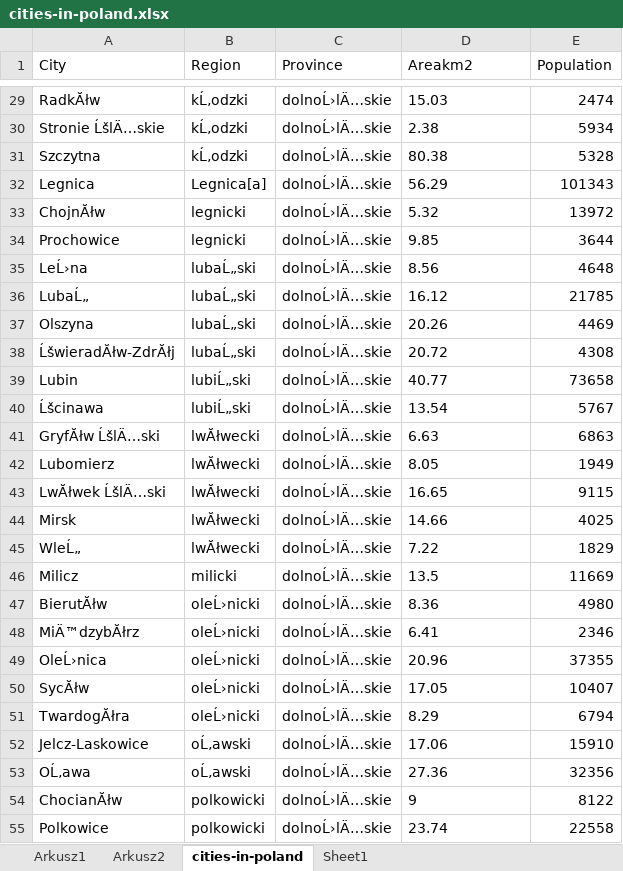
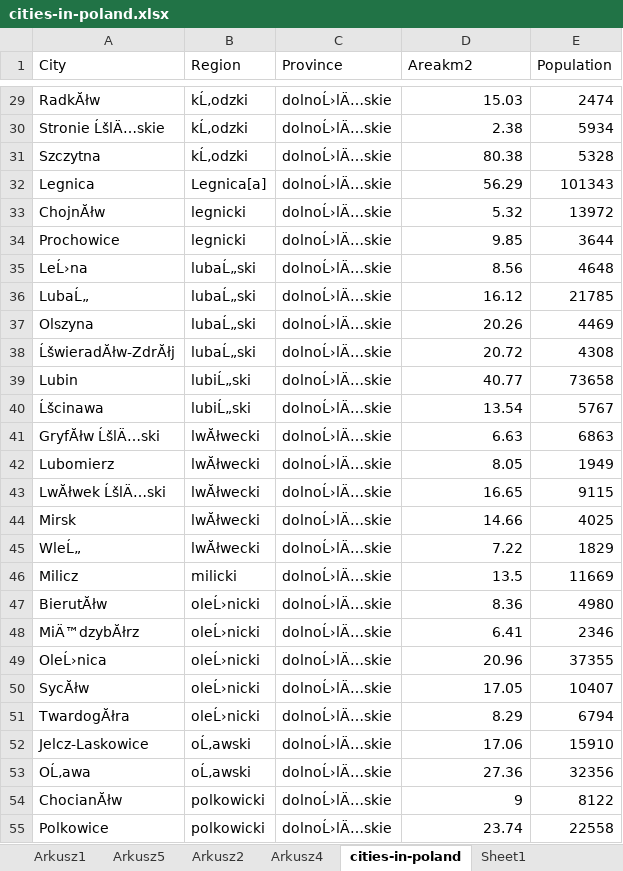
Before and after one commit to ignotvvs/pvd, an Excel workbook: Processing in Spreadsheet/cities-in-poland.xlsx, sheet cities-in-poland, drawn as a sheet; only a part is shown, gaps mark what is left out; values as stored, in another font and other column widths than the file's, no borders; table styles not drawn; the diff covers the shown part only; the diff names each change by its address in the sheet, - before the commit and + after, or states it on an @@ line.

```diff
--- a/Processing in Spreadsheet/cities-in-poland.xlsx (sheet cities-in-poland)
+++ b/Processing in Spreadsheet/cities-in-poland.xlsx (sheet cities-in-poland)
+sheet tab: Arkusz5
+sheet tab: Arkusz4
-D29:D55 alignment: left
+D29:D55 alignment: right
```
Also changed, not shown: 2 edited cells and cell formats elsewhere in this sheet, sheet Arkusz2, charts or pictures, Processing in Spreadsheet/employees.xlsx, Processing in Spreadsheet/krk-airport.xlsx, 3 other files.
